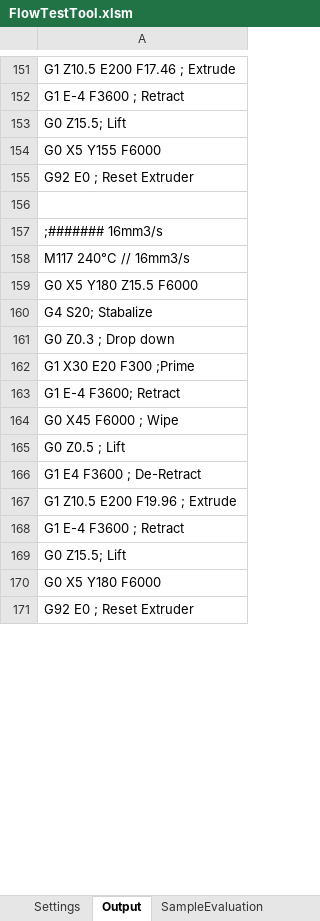
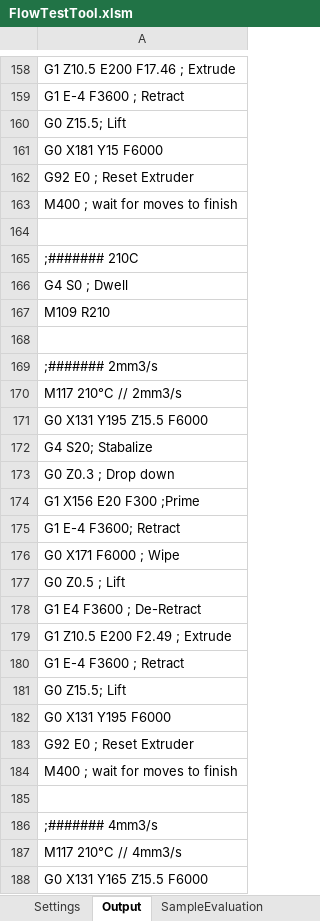
Before and after one commit to CNCKitchen/ExtrusionSystemBenchmark, an Excel workbook: FlowTestTool.xlsm, sheet Output, drawn as a sheet; only a part is shown, gaps mark what is left out; values as stored, in another font and other column widths than the file's, no borders; addresses are those after the commit; the diff covers the shown part only; the diff names each change by its address in the sheet, - before the commit and + after, or states it on an @@ line.

Commit message:
Add files via upload
-Added options to start printing either from the left or the right side of the build plate
-Added options to change the direction of the prime/blob
-Added a check to make sure that the print is not outside of the given bed margins
-Added a message to tell you it is done making the GCODE
-Updated Sample Evaluation sheet to be more visually appealing and organized
-Added a compare sheet to compare results from other blob tests

```diff
--- a/FlowTestTool.xlsm (sheet Output)
+++ b/FlowTestTool.xlsm (sheet Output)
-A161: G0 X5 Y155 F6000
+A161: G0 X181 Y15 F6000
+row 163: M400 ; wait for moves to finish
-A165: ;####### 16mm3/s
+A165: ;####### 210C
-A166: M117 240°C // 16mm3/s
+A166: G4 S0 ; Dwell
-A167: G0 X5 Y180 Z15.5 F6000
+A167: M109 R210
+row 168: (empty)
-row 309: ;####### 2mm3/s
+row 169: ;####### 2mm3/s
+row 170: M117 210°C // 2mm3/s
+row 171: G0 X131 Y195 Z15.5 F6000
-A174: G1 X30 E20 F300 ;Prime
+A174: G1 X156 E20 F300 ;Prime
-A176: G0 X45 F6000 ; Wipe
+A176: G0 X171 F6000 ; Wipe
-A179: G1 Z10.5 E200 F19.96 ; Extrude
+A179: G1 Z10.5 E200 F2.49 ; Extrude
-A182: G0 X5 Y180 F6000
+A182: G0 X131 Y195 F6000
+row 184: M400 ; wait for moves to finish
+row 185: (empty)
-row 325: ;####### 4mm3/s
+row 186: ;####### 4mm3/s
+row 187: M117 210°C // 4mm3/s
+row 188: G0 X131 Y165 Z15.5 F6000
```
Also changed, not shown: 149 added rows, 60 removed rows, 85 moved rows and 80 edited cells elsewhere in this sheet, sheet SampleEvaluation, sheet Settings, other sheet tabs, charts or pictures.
